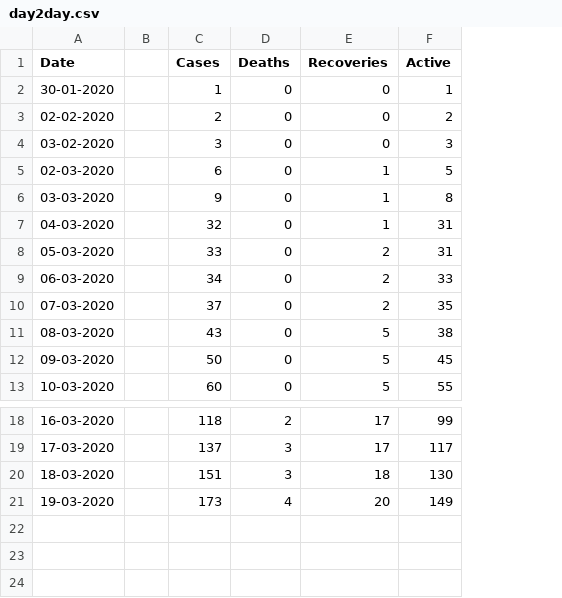
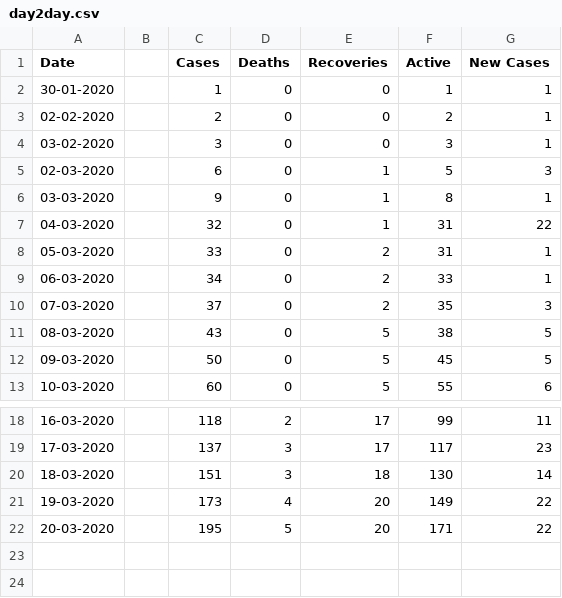
Before and after one commit to raahelpie/covid19-data-visuals, a CSV file: day2day.csv, drawn as a sheet; only a part is shown, gaps mark what is left out; the diff names each change by its address in the sheet, - before the commit and + after, or states it on an @@ line.

```diff
--- a/day2day.csv
+++ b/day2day.csv
+column G (New Cases), rows 2-13: 1 | 1 | 1 | 3 | 1 | 22 | 1 | 1 | 3 | 5 | 5 | 6; rows 18-22: 11 | 23 | 14 | 22 | 22
-row 22: (empty)
+row 22: 20-03-2020 |  | 195 | 5 | 20 | 171 | 22
```
Also changed, not shown: 3 other files.
